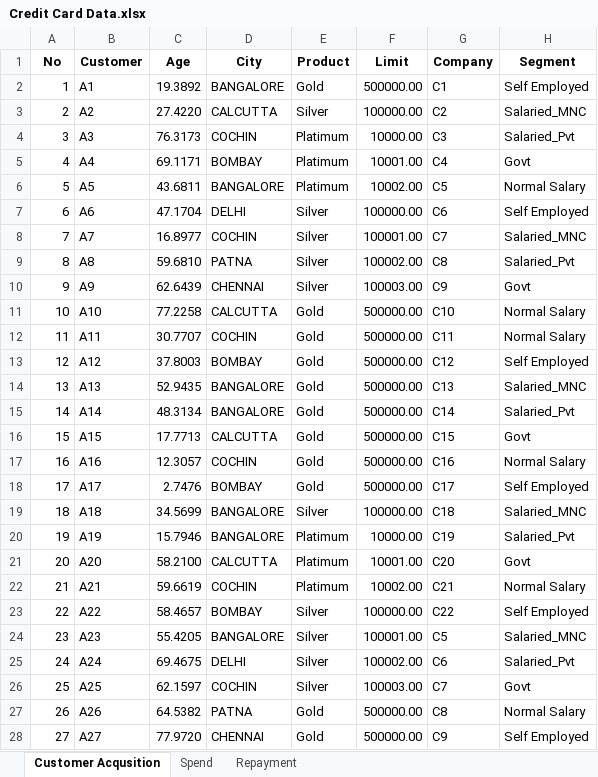
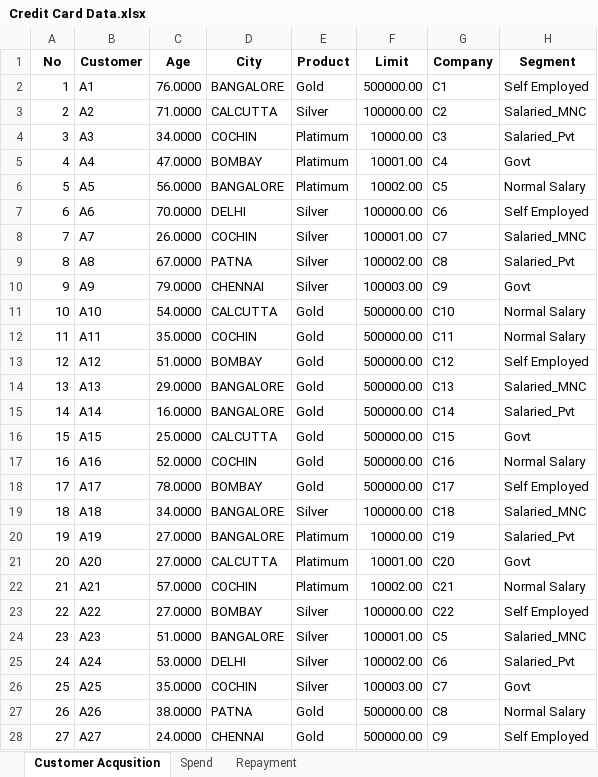
Before and after one commit to Subham2S/EDA-for-Credit-Card-Data, an Excel workbook: Credit Card Data.xlsx, sheet Customer Acqusition, drawn as a sheet; only a part is shown; values as stored, in another font and other column widths than the file's, no borders; the diff covers the shown part only; the diff names each change by its address in the sheet, - before the commit and + after, or states it on an @@ line.

```diff
--- a/Credit Card Data.xlsx (sheet Customer Acqusition)
+++ b/Credit Card Data.xlsx (sheet Customer Acqusition)
-C2 (Age): 19.3892
+C2 (Age): 76.0000
-C3 (Age): 27.4220
+C3 (Age): 71.0000
-C4 (Age): 76.3173
+C4 (Age): 34.0000
-C5 (Age): 69.1171
+C5 (Age): 47.0000
-C6 (Age): 43.6811
+C6 (Age): 56.0000
-C7 (Age): 47.1704
+C7 (Age): 70.0000
-C8 (Age): 16.8977
+C8 (Age): 26.0000
-C9 (Age): 59.6810
+C9 (Age): 67.0000
-C10 (Age): 62.6439
+C10 (Age): 79.0000
-C11 (Age): 77.2258
+C11 (Age): 54.0000
-C12 (Age): 30.7707
+C12 (Age): 35.0000
-C13 (Age): 37.8003
+C13 (Age): 51.0000
-C14 (Age): 52.9435
+C14 (Age): 29.0000
-C15 (Age): 48.3134
+C15 (Age): 16.0000
-C16 (Age): 17.7713
+C16 (Age): 25.0000
-C17 (Age): 12.3057
+C17 (Age): 52.0000
-C18 (Age): 2.7476
+C18 (Age): 78.0000
-C19 (Age): 34.5699
+C19 (Age): 34.0000
-C20 (Age): 15.7946
+C20 (Age): 27.0000
-C21 (Age): 58.2100
+C21 (Age): 27.0000
-C22 (Age): 59.6619
+C22 (Age): 57.0000
-C23 (Age): 58.4657
+C23 (Age): 27.0000
-C24 (Age): 55.4205
+C24 (Age): 51.0000
-C25 (Age): 69.4675
+C25 (Age): 53.0000
-C26 (Age): 62.1597
+C26 (Age): 35.0000
-C27 (Age): 64.5382
+C27 (Age): 38.0000
-C28 (Age): 77.9720
+C28 (Age): 24.0000
```
Also changed, not shown: 73 edited cells elsewhere in this sheet, 1 other file.
